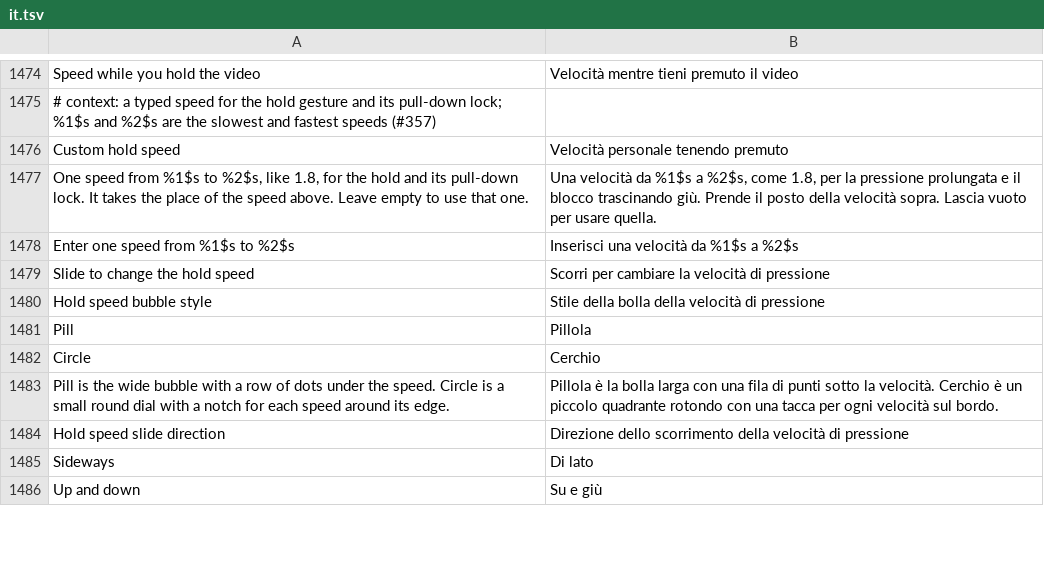
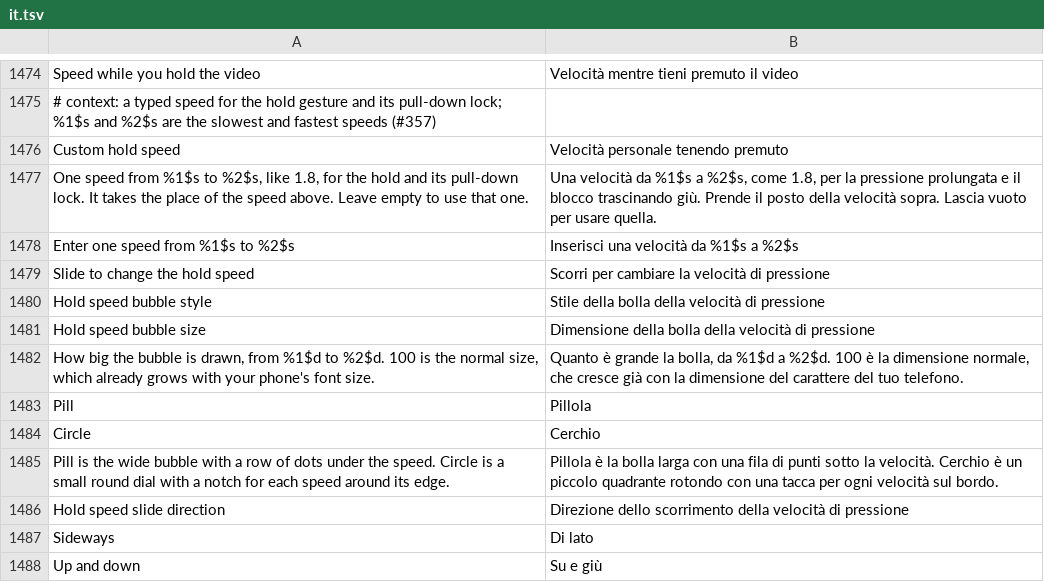
Before and after one commit to SysAdminDoc/HushFeed, a TSV file: extensions/tiktok/src/main/l10n/it.tsv, drawn as a sheet; only a part is shown, gaps mark what is left out; the diff names each change by its address in the sheet, - before the commit and + after, or states it on an @@ line.

```diff
--- a/extensions/tiktok/src/main/l10n/it.tsv
+++ b/extensions/tiktok/src/main/l10n/it.tsv
+row 1481: Hold speed bubble size | Dimensione della bolla della velocità di pressione
+row 1482: How big the bubble is drawn, from %1$d to %2$d. 100 is the normal size, which already grows with your phone's font size. | Quanto è grande la bolla, da %1$d a %2$d. 100 è la dimensione normale, che cresce già con la dimensione del carattere del tuo telefono.
```
Also changed, not shown: extensions/tiktok/src/main/l10n/ar.tsv, extensions/tiktok/src/main/l10n/az.tsv, 27 other files.
